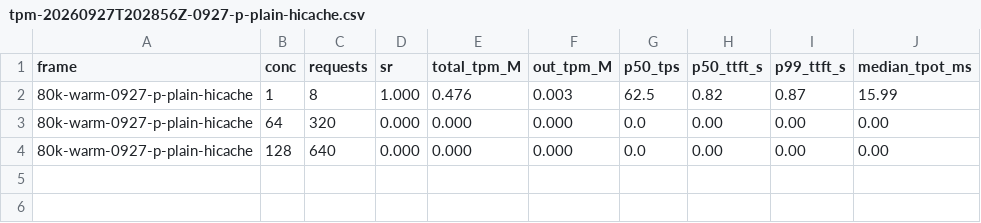
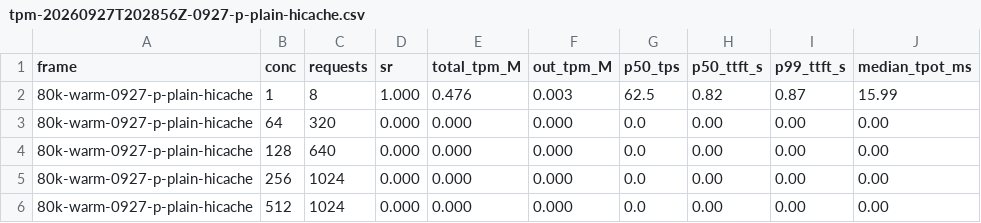
Before and after one commit to longsco/innoferra-eval, a CSV file: results/m31-b300-0927/tpm/tpm-20260927T202856Z-0927-p-plain-hicache.csv, drawn as a sheet.

```diff
--- a/results/m31-b300-0927/tpm/tpm-20260927T202856Z-0927-p-plain-hicache.csv
+++ b/results/m31-b300-0927/tpm/tpm-20260927T202856Z-0927-p-plain-hicache.csv
@@ -4 +4,3 @@ frame,conc,requests,sr,total_tpm_M,out_tpm_M,p50_tps,p50_ttft_s,p99_ttft_s,media
 80k-warm-0927-p-plain-hicache,128,640,0.000,0.000,0.000,0.0,0.00,0.00,0.00
+80k-warm-0927-p-plain-hicache,256,1024,0.000,0.000,0.000,0.0,0.00,0.00,0.00
+80k-warm-0927-p-plain-hicache,512,1024,0.000,0.000,0.000,0.0,0.00,0.00,0.00
```
Also changed, not shown: 6 other files.
